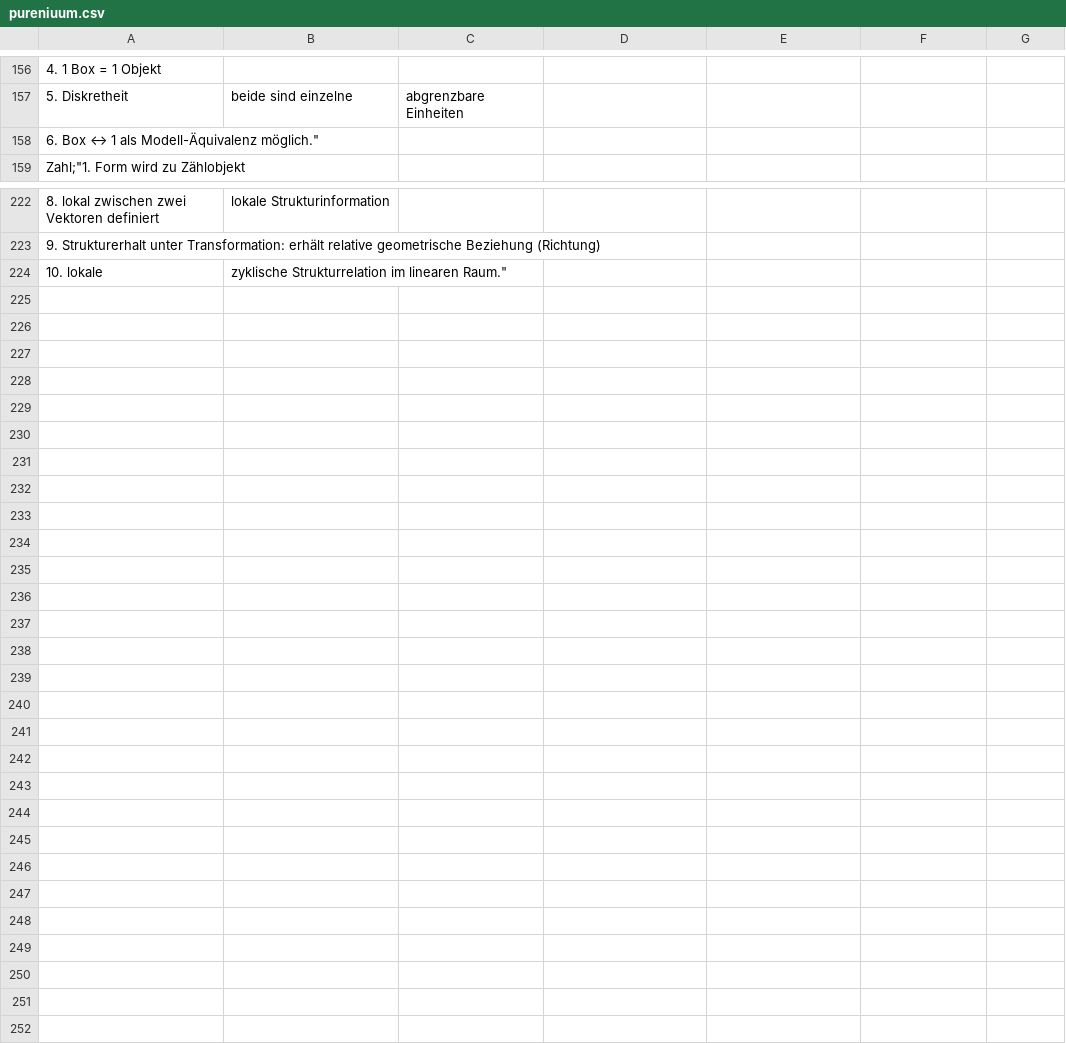
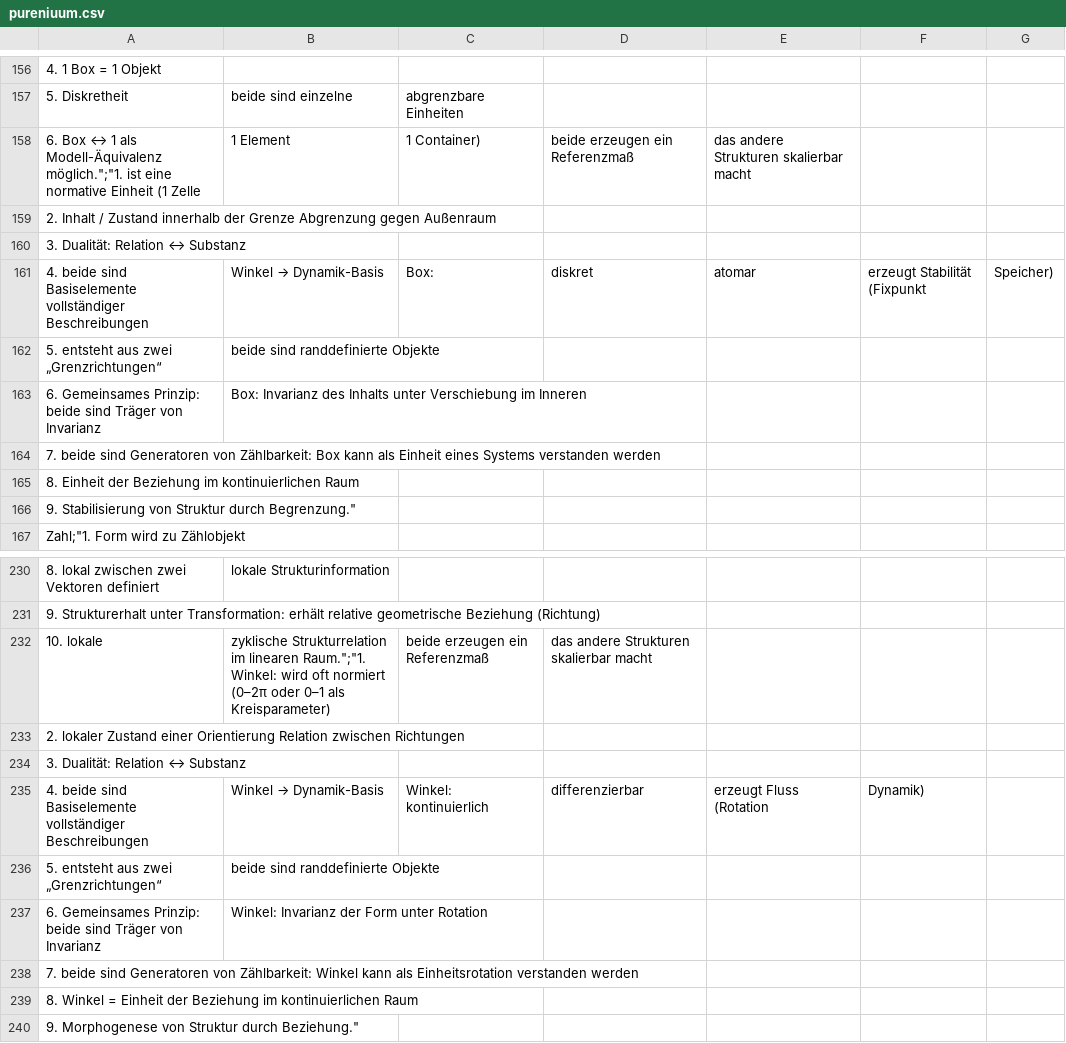
Before and after one commit to githubuser2000/PAGpyAbstractGeneralized, a CSV file: pureniuum/pureniuum.csv, drawn as a sheet; only a part is shown, gaps mark what is left out; addresses are those after the commit; the diff names each change by its address in the sheet, - before the commit and + after, or states it on an @@ line.

Commit message:
pureniuumCsv

```diff
--- a/pureniuum/pureniuum.csv
+++ b/pureniuum/pureniuum.csv
+row 158: 6. Box ↔ 1 als Modell-Äquivalenz möglich.";"1. ist eine normative Einheit (1 Zelle | 1 Element | 1 Container) | beide erzeugen ein Referenzmaß | das andere Strukturen skalierbar macht
-A159: 6. Box ↔ 1 als Modell-Äquivalenz möglich."
+A159: 2. Inhalt / Zustand innerhalb der Grenze Abgrenzung gegen Außenraum
+row 160: 3. Dualität: Relation ↔ Substanz
+row 161: 4. beide sind Basiselemente vollständiger Beschreibungen | Winkel → Dynamik-Basis | Box: | diskret | atomar | erzeugt Stabilität (Fixpunkt | Speicher)
+row 162: 5. entsteht aus zwei „Grenzrichtungen“ | beide sind randdefinierte Objekte
+row 163: 6. Gemeinsames Prinzip: beide sind Träger von Invarianz | Box: Invarianz des Inhalts unter Verschiebung im Inneren
+row 164: 7. beide sind Generatoren von Zählbarkeit: Box kann als Einheit eines Systems verstanden werden
+row 165: 8. Einheit der Beziehung im kontinuierlichen Raum
+row 166: 9. Stabilisierung von Struktur durch Begrenzung."
-B232: …im linearen Raum."
+B232: …im linearen Raum.";"1. Winkel: wird oft normiert (0–2π oder 0–1 als Kreisparameter)
-C232: (empty)
+C232: beide erzeugen ein Referenzmaß
-D232: (empty)
+D232: das andere Strukturen skalierbar macht
+row 233: 2. lokaler Zustand einer Orientierung Relation zwischen Richtungen
+row 234: 3. Dualität: Relation ↔ Substanz
+row 235: 4. beide sind Basiselemente vollständiger Beschreibungen | Winkel → Dynamik-Basis | Winkel: kontinuierlich | differenzierbar | erzeugt Fluss (Rotation | Dynamik)
+row 236: 5. entsteht aus zwei „Grenzrichtungen“ | beide sind randdefinierte Objekte
+row 237: 6. Gemeinsames Prinzip: beide sind Träger von Invarianz | Winkel: Invarianz der Form unter Rotation
+row 238: 7. beide sind Generatoren von Zählbarkeit: Winkel kann als Einheitsrotation verstanden werden
+row 239: 8. Winkel = Einheit der Beziehung im kontinuierlichen Raum
+row 240: 9. Morphogenese von Struktur durch Beziehung."
```
